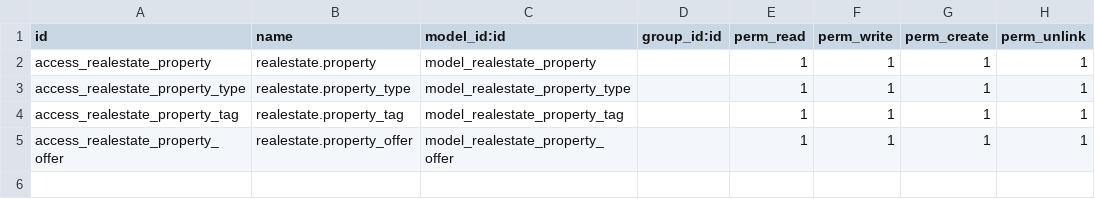
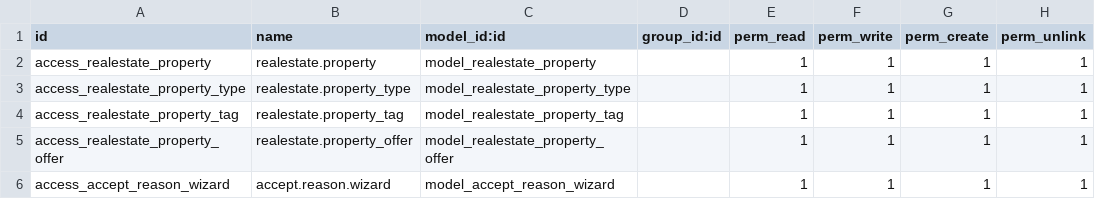
Before and after one commit to iamaliataie/odoo-customaddons, a CSV file: realestate/security/ir.model.access.csv, drawn as a sheet; the diff names each change by its address in the sheet, - before the commit and + after, or states it on an @@ line.

Commit message:
added accept.reason.wizard model popup window

```diff
--- a/realestate/security/ir.model.access.csv
+++ b/realestate/security/ir.model.access.csv
+row 6: access_accept_reason_wizard | accept.reason.wizard | model_accept_reason_wizard |  | 1 | 1 | 1 | 1
```
Also changed, not shown: 5 other files.
